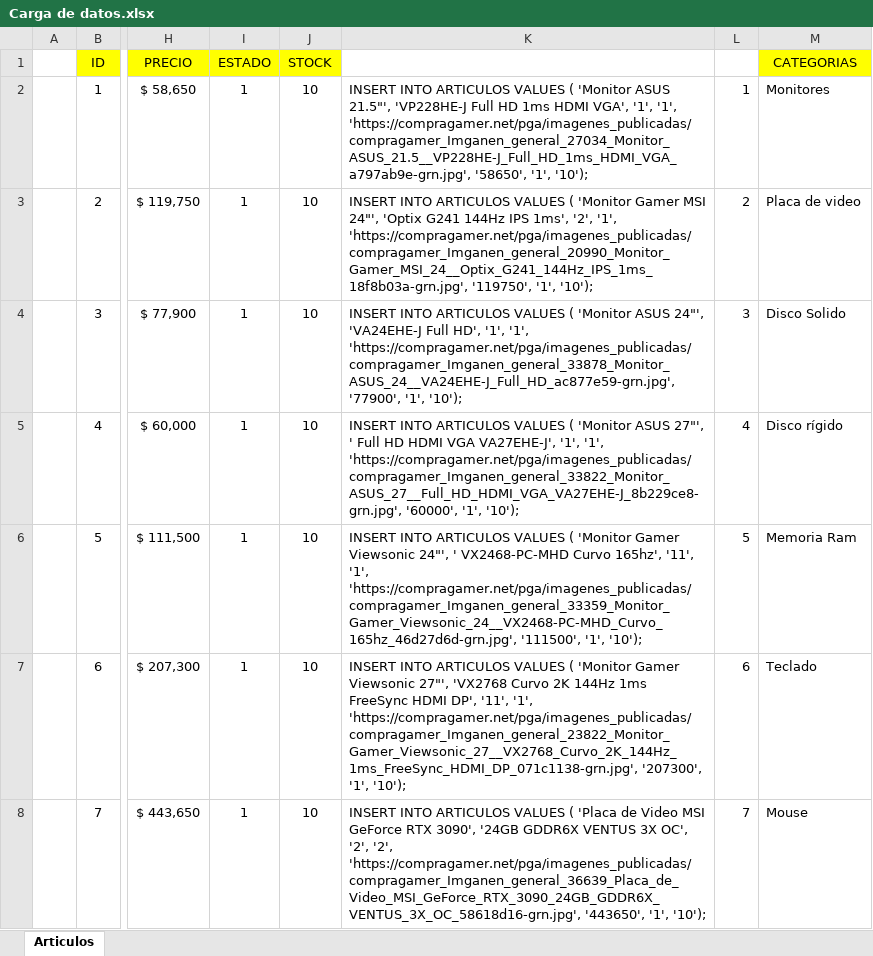
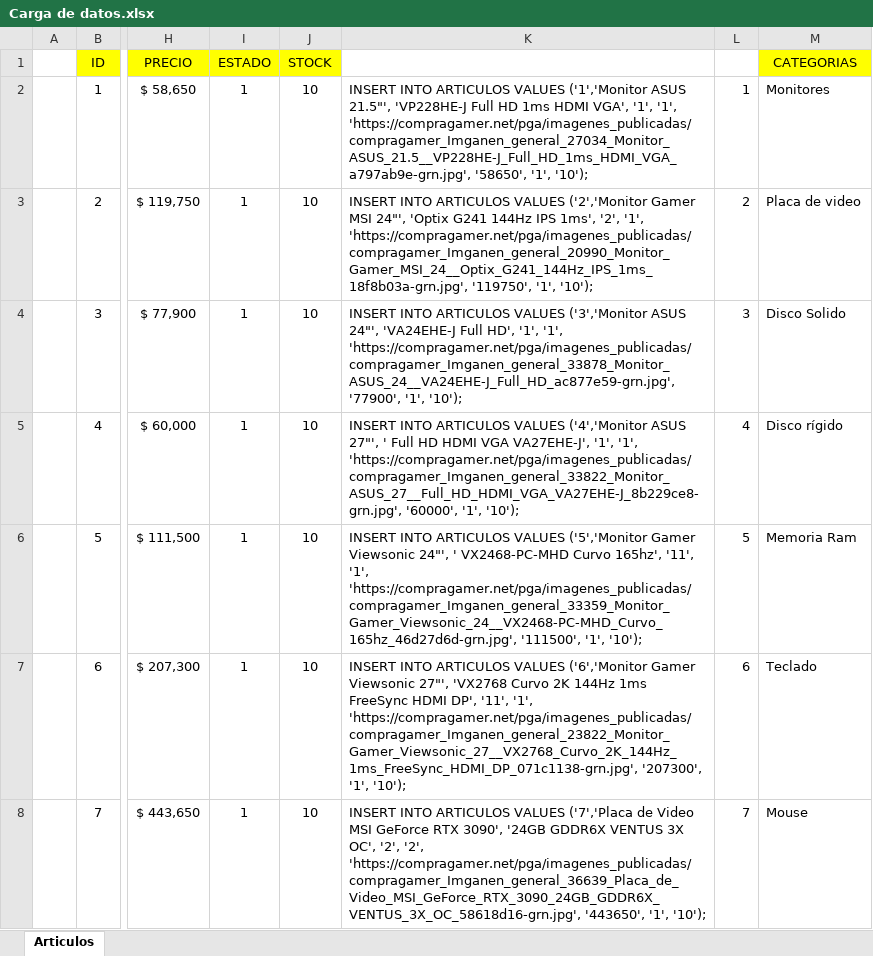
Before and after one commit to FacuGab/TPFinal-e19-Amarilla-Casulo, an Excel workbook: Carga de datos.xlsx, sheet Articulos, drawn as a sheet; only a part is shown, gaps mark what is left out; values as stored, in another font and other column widths than the file's, no borders; the diff covers the shown part only; the diff names each change by its address in the sheet, - before the commit and + after, or states it on an @@ line.

```diff
--- a/Carga de datos.xlsx (sheet Articulos)
+++ b/Carga de datos.xlsx (sheet Articulos)
-K2: …ARTICULOS VALUES ( 'Monitor ASUS 21.5"',…
+K2: …ARTICULOS VALUES ('1','Monitor ASUS 21.5"',…
-K3: …ARTICULOS VALUES ( 'Monitor Gamer MSI…
+K3: …ARTICULOS VALUES ('2','Monitor Gamer MSI…
-K4: …ARTICULOS VALUES ( 'Monitor ASUS 24"',…
+K4: …ARTICULOS VALUES ('3','Monitor ASUS 24"',…
-K5: …ARTICULOS VALUES ( 'Monitor ASUS 27"',…
+K5: …ARTICULOS VALUES ('4','Monitor ASUS 27"',…
-K6: …ARTICULOS VALUES ( 'Monitor Gamer Viewsonic…
+K6: …ARTICULOS VALUES ('5','Monitor Gamer Viewsonic…
-K7: …ARTICULOS VALUES ( 'Monitor Gamer Viewsonic…
+K7: …ARTICULOS VALUES ('6','Monitor Gamer Viewsonic…
-K8: …ARTICULOS VALUES ( 'Placa de Video…
+K8: …ARTICULOS VALUES ('7','Placa de Video…
```
Also changed, not shown: 55 edited cells elsewhere in this sheet, 12 other files.
